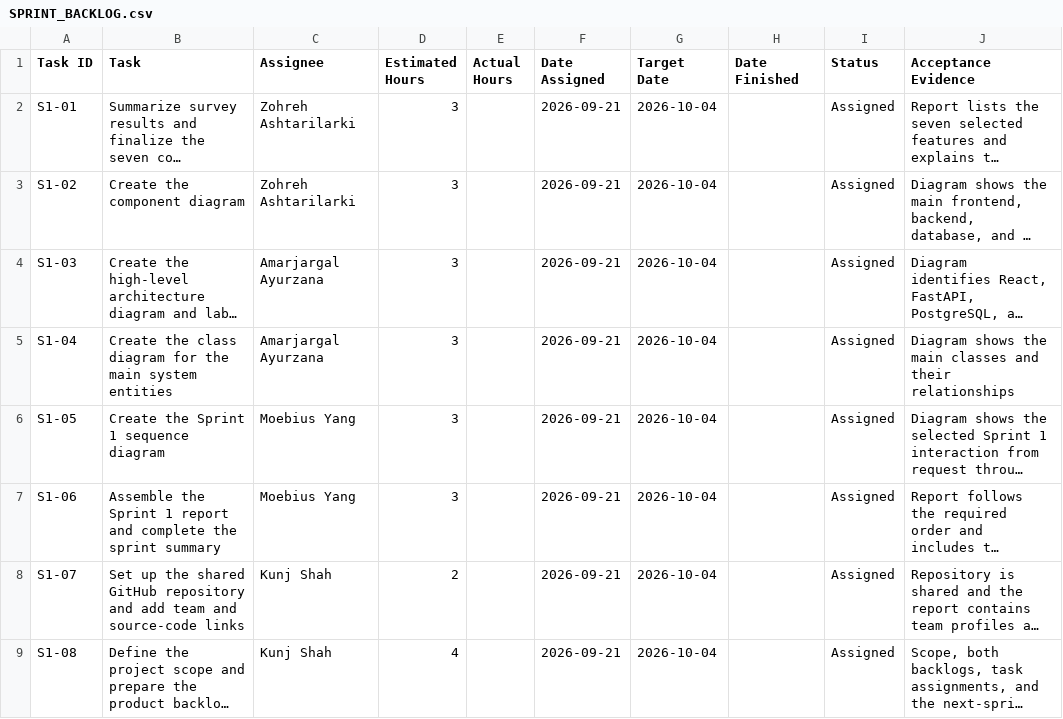
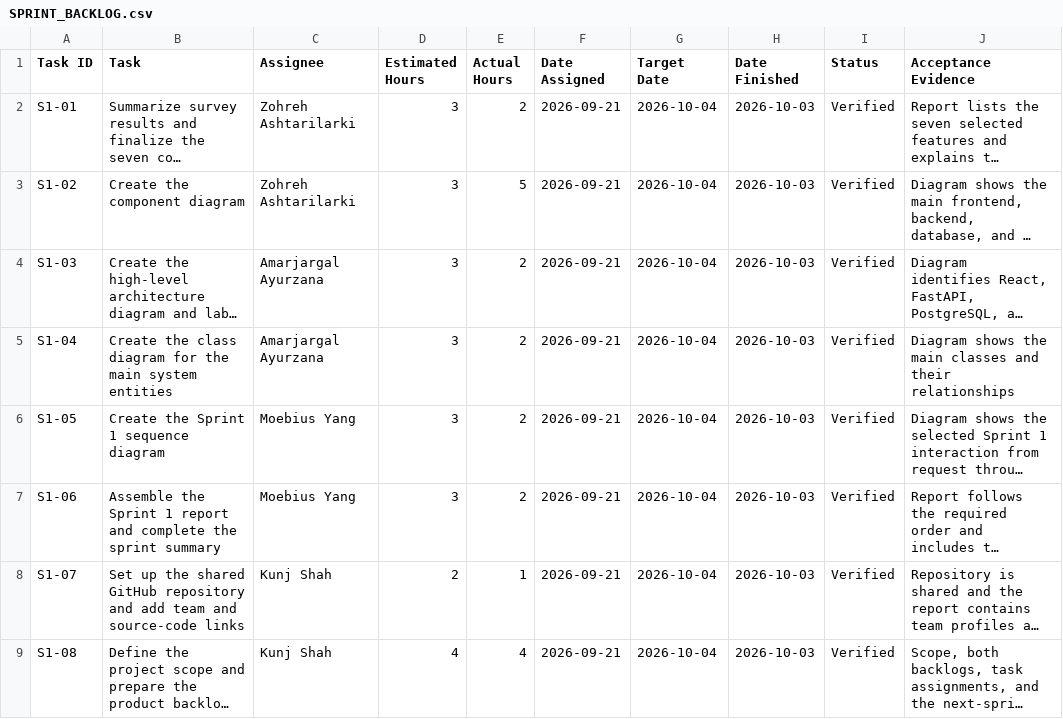
Before and after one commit to kunjcr2/CS160_Project, a CSV file: Sprints/Sprint-1/planning/SPRINT_BACKLOG.csv, drawn as a sheet; long unchanged cells end in …; the diff names each change by its address in the sheet, - before the commit and + after, or states it on an @@ line.

Commit message:
sprint log and sprint backlog draft updated

```diff
--- a/Sprints/Sprint-1/planning/SPRINT_BACKLOG.csv
+++ b/Sprints/Sprint-1/planning/SPRINT_BACKLOG.csv
-E2 (Actual Hours): (empty)
+E2 (Actual Hours): 2
-H2:H9 (Date Finished): (empty)
+H2:H9 (Date Finished): 2026-10-03
-I2:I9 (Status): Assigned
+I2:I9 (Status): Verified
-E3 (Actual Hours): (empty)
+E3 (Actual Hours): 5
-E4:E7 (Actual Hours): (empty)
+E4:E7 (Actual Hours): 2
-E8 (Actual Hours): (empty)
+E8 (Actual Hours): 1
-E9 (Actual Hours): (empty)
+E9 (Actual Hours): 4
```
Also changed, not shown: 10 other files.
